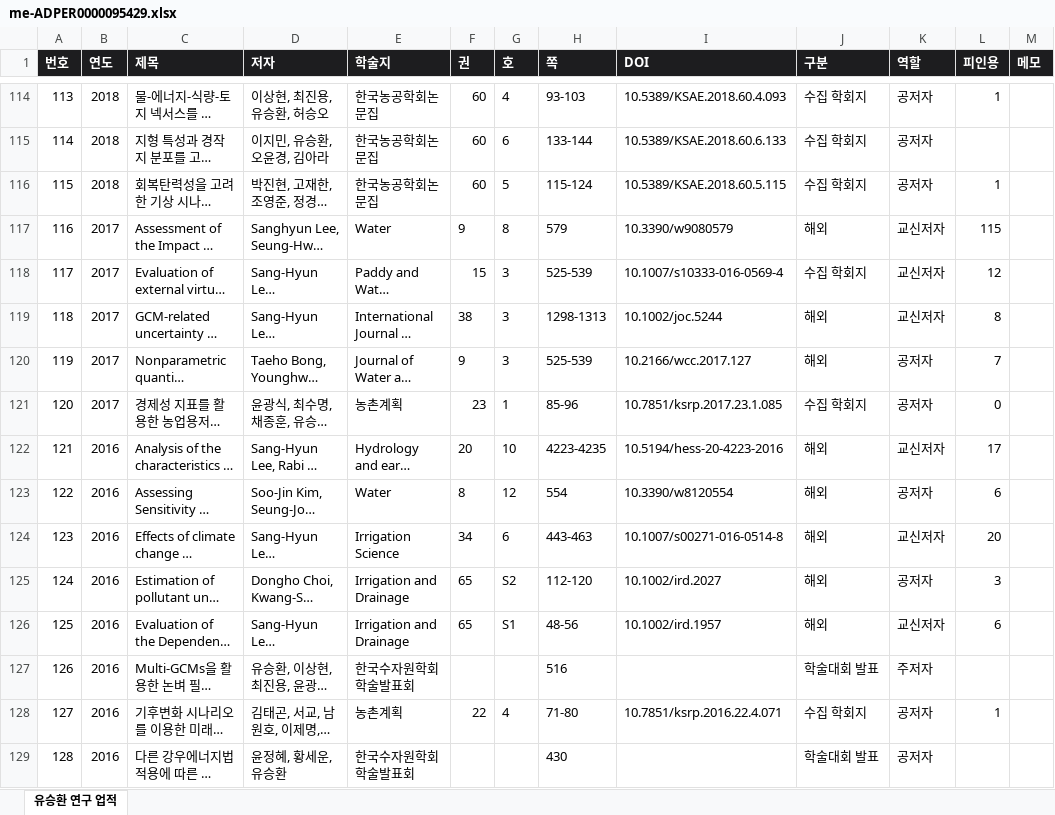
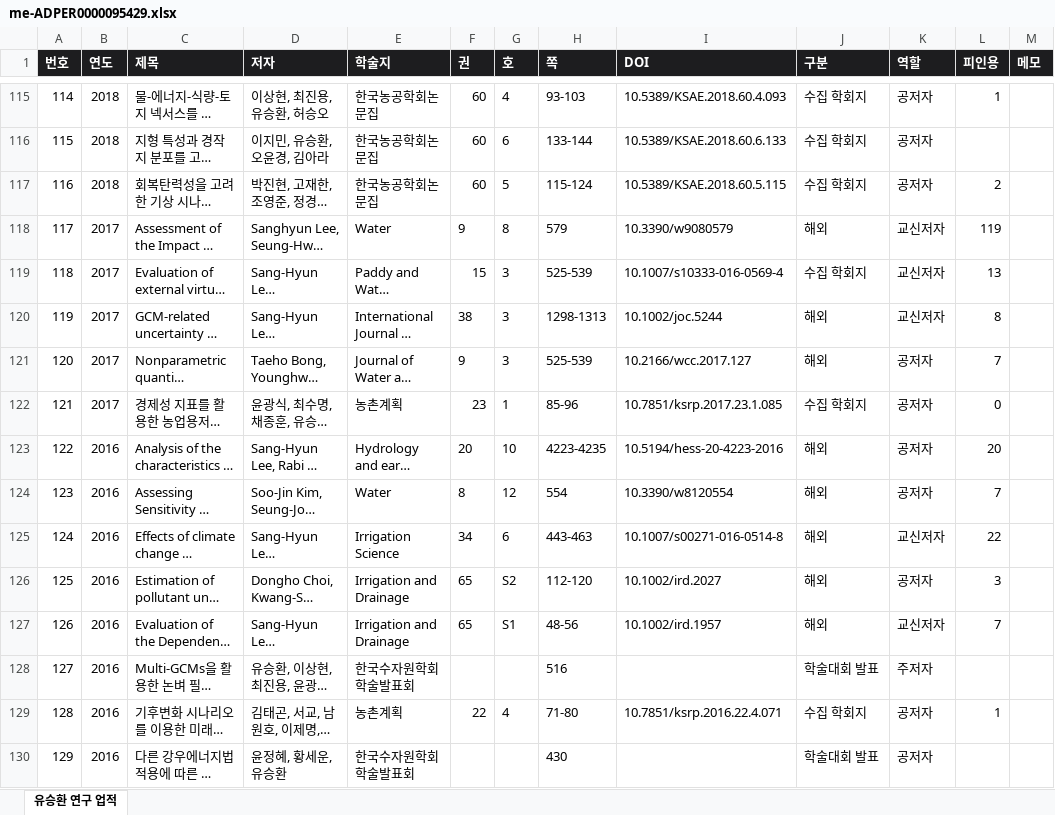
Before and after one commit to ehdgur3gh-a11y/Paper_Dashboard, an Excel workbook: files/me-ADPER0000095429.xlsx, sheet 유승환 연구 업적, drawn as a sheet; only a part is shown, gaps mark what is left out; long unchanged cells end in …; values as stored, in another font and other column widths than the file's, no borders; addresses are those after the commit; the diff covers the shown part only; the diff names each change by its address in the sheet, - before the commit and + after, or states it on an @@ line.

```diff
--- a/files/me-ADPER0000095429.xlsx (sheet 유승환 연구 업적)
+++ b/files/me-ADPER0000095429.xlsx (sheet 유승환 연구 업적)
@@ column A (번호) renumbered from row 3 down @@
-L117 (피인용): 1
+L117 (피인용): 2
-L118 (피인용): 115
+L118 (피인용): 119
-L119 (피인용): 12
+L119 (피인용): 13
-K123 (역할): 교신저자
+K123 (역할): 공저자
-L123 (피인용): 17
+L123 (피인용): 20
-L124 (피인용): 6
+L124 (피인용): 7
-L125 (피인용): 20
+L125 (피인용): 22
-L127 (피인용): 6
+L127 (피인용): 7
```
Also changed, not shown: 2 added rows and 43 edited cells elsewhere in this sheet, files/me-ADPER8902064464.xlsx, 11 other files.
